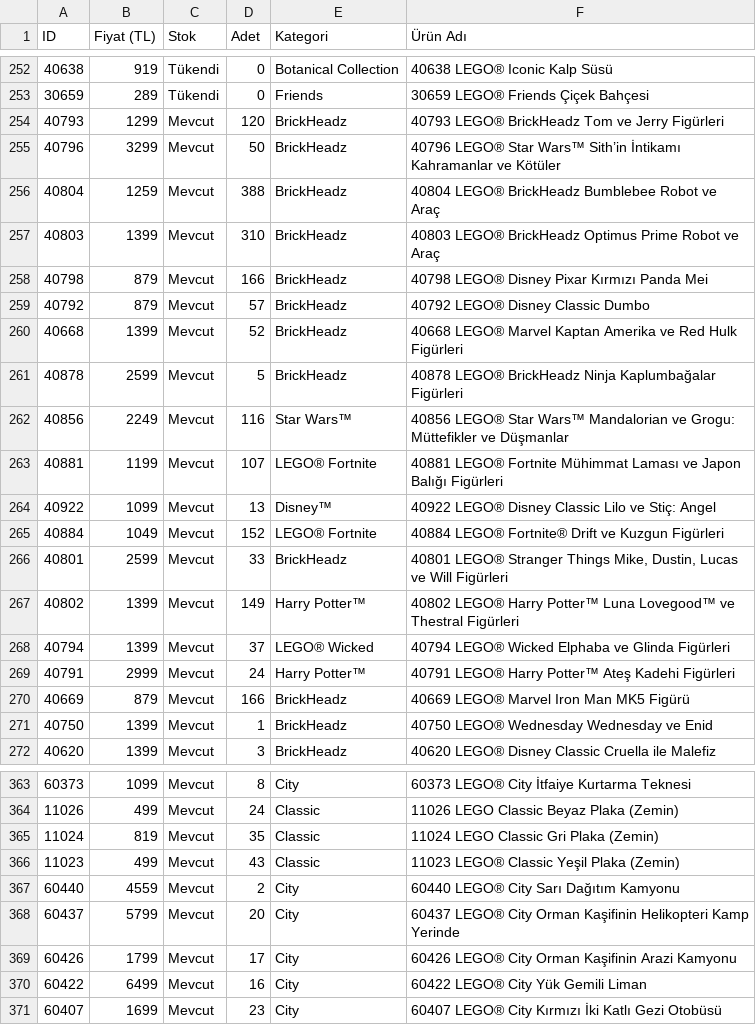
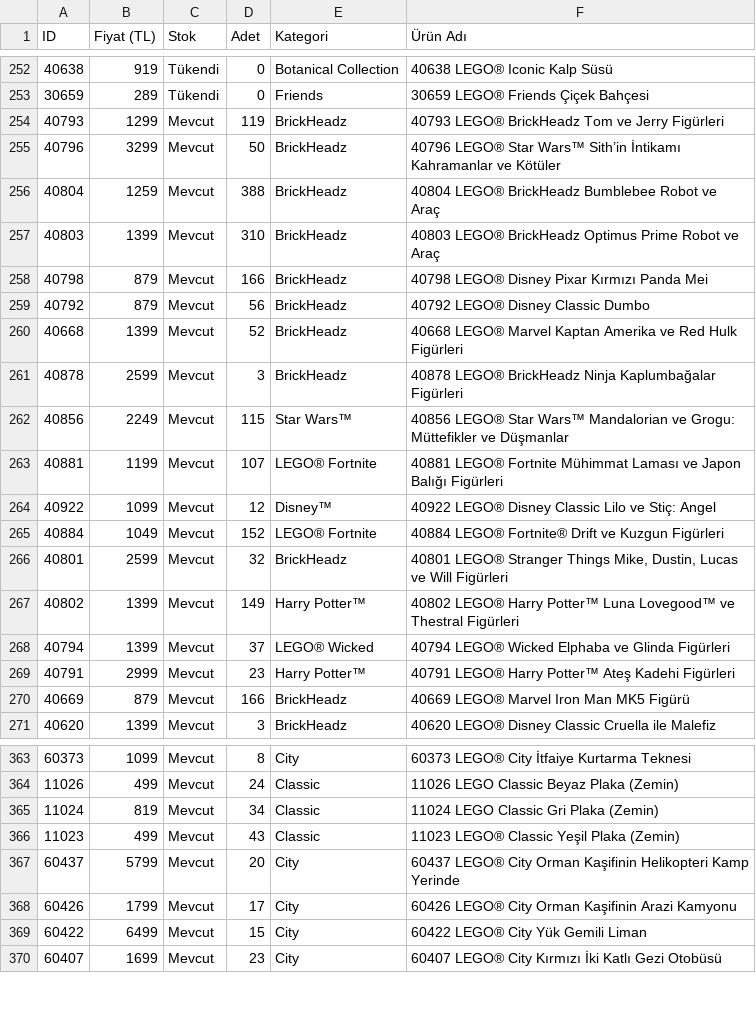
Before and after one commit to mehranyavari/woocommerce-stock-scraper, a CSV file: output/lego-products.csv, drawn as a sheet; only a part is shown, gaps mark what is left out; the diff covers the shown part only.

```diff
--- a/output/lego-products.csv
+++ b/output/lego-products.csv
@@ -253,3 +253,3 @@ ID,Fiyat (TL),Stok,Adet,Kategori,Ürün Adı
 30659,289,Tükendi,0,"Friends","30659 LEGO® Friends Çiçek Bahçesi"
-40793,1299,Mevcut,120,"BrickHeadz","40793 LEGO® BrickHeadz Tom ve Jerry Figürleri"
+40793,1299,Mevcut,119,"BrickHeadz","40793 LEGO® BrickHeadz Tom ve Jerry Figürleri"
 40796,3299,Mevcut,50,"BrickHeadz","40796 LEGO® Star Wars™ Sith’in İntikamı Kahramanlar ve Kötüler"
@@ -258,15 +258,14 @@ ID,Fiyat (TL),Stok,Adet,Kategori,Ürün Adı
 40798,879,Mevcut,166,"BrickHeadz","40798 LEGO® Disney Pixar Kırmızı Panda Mei"
-40792,879,Mevcut,57,"BrickHeadz","40792 LEGO® Disney Classic Dumbo"
+40792,879,Mevcut,56,"BrickHeadz","40792 LEGO® Disney Classic Dumbo"
 40668,1399,Mevcut,52,"BrickHeadz","40668 LEGO® Marvel Kaptan Amerika ve Red Hulk Figürleri"
-40878,2599,Mevcut,5,"BrickHeadz","40878 LEGO® BrickHeadz Ninja Kaplumbağalar Figürleri"
-40856,2249,Mevcut,116,"Star Wars™","40856 LEGO® Star Wars™ Mandalorian ve Grogu: Müttefikler ve Düşmanlar"
+40878,2599,Mevcut,3,"BrickHeadz","40878 LEGO® BrickHeadz Ninja Kaplumbağalar Figürleri"
+40856,2249,Mevcut,115,"Star Wars™","40856 LEGO® Star Wars™ Mandalorian ve Grogu: Müttefikler ve Düşmanlar"
 40881,1199,Mevcut,107,"LEGO® Fortnite","40881 LEGO® Fortnite Mühimmat Laması ve Japon Balığı Figürleri"
-40922,1099,Mevcut,13,"Disney™","40922 LEGO® Disney Classic Lilo ve Stiç: Angel"
+40922,1099,Mevcut,12,"Disney™","40922 LEGO® Disney Classic Lilo ve Stiç: Angel"
 40884,1049,Mevcut,152,"LEGO® Fortnite","40884 LEGO® Fortnite® Drift ve Kuzgun Figürleri"
-40801,2599,Mevcut,33,"BrickHeadz","40801 LEGO® Stranger Things Mike, Dustin, Lucas ve Will Figürleri"
+40801,2599,Mevcut,32,"BrickHeadz","40801 LEGO® Stranger Things Mike, Dustin, Lucas ve Will Figürleri"
 40802,1399,Mevcut,149,"Harry Potter™","40802 LEGO® Harry Potter™ Luna Lovegood™ ve Thestral Figürleri"
 40794,1399,Mevcut,37,"LEGO® Wicked","40794 LEGO® Wicked Elphaba ve Glinda Figürleri"
-40791,2999,Mevcut,24,"Harry Potter™","40791 LEGO® Harry Potter™ Ateş Kadehi Figürleri"
+40791,2999,Mevcut,23,"Harry Potter™","40791 LEGO® Harry Potter™ Ateş Kadehi Figürleri"
 40669,879,Mevcut,166,"BrickHeadz","40669 LEGO® Marvel Iron Man MK5 Figürü"
-40750,1399,Mevcut,1,"BrickHeadz","40750 LEGO® Wednesday Wednesday ve Enid"
 40620,1399,Mevcut,3,"BrickHeadz","40620 LEGO® Disney Classic Cruella ile Malefiz"
@@ -364,8 +364,7 @@ ID,Fiyat (TL),Stok,Adet,Kategori,Ürün Adı
 11026,499,Mevcut,24,"Classic","11026 LEGO Classic Beyaz Plaka (Zemin)"
-11024,819,Mevcut,35,"Classic","11024 LEGO Classic Gri Plaka (Zemin)"
+11024,819,Mevcut,34,"Classic","11024 LEGO Classic Gri Plaka (Zemin)"
 11023,499,Mevcut,43,"Classic","11023 LEGO® Classic Yeşil Plaka (Zemin)"
-60440,4559,Mevcut,2,"City","60440 LEGO® City Sarı Dağıtım Kamyonu"
 60437,5799,Mevcut,20,"City","60437 LEGO® City Orman Kaşifinin Helikopteri Kamp Yerinde"
 60426,1799,Mevcut,17,"City","60426 LEGO® City Orman Kaşifinin Arazi Kamyonu"
-60422,6499,Mevcut,16,"City","60422 LEGO® City Yük Gemili Liman"
+60422,6499,Mevcut,15,"City","60422 LEGO® City Yük Gemili Liman"
 60407,1699,Mevcut,23,"City","60407 LEGO® City Kırmızı İki Katlı Gezi Otobüsü"
```
Also changed, not shown: 4 added rows, 2 removed rows and 109 edited cells elsewhere in this file, 2 other files.
